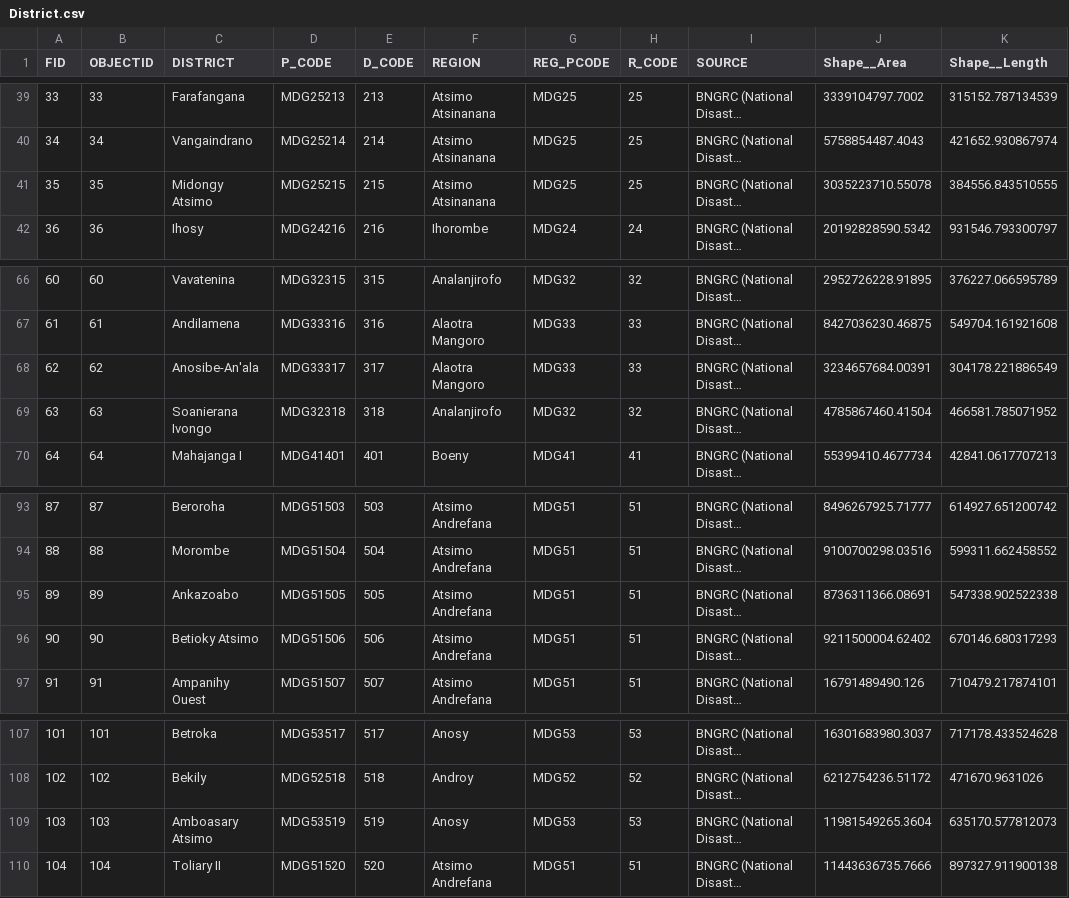
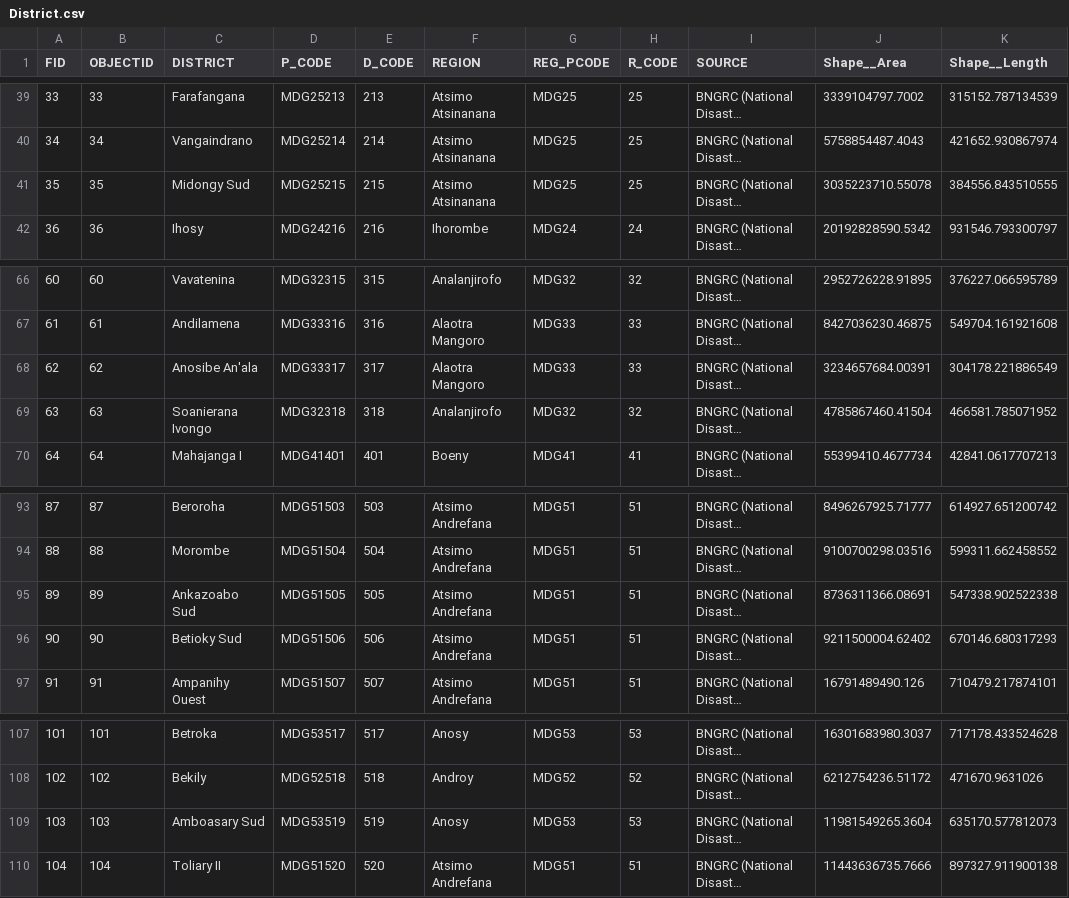
Before and after one commit to w41k4z/vote-sync, a CSV file: mdg_shp_trusted/district/District.csv, drawn as a sheet; only a part is shown, gaps mark what is left out; long unchanged cells end in …; the diff names each change by its address in the sheet, - before the commit and + after, or states it on an @@ line.

```diff
--- a/mdg_shp_trusted/district/District.csv
+++ b/mdg_shp_trusted/district/District.csv
-C41 (DISTRICT): Midongy Atsimo
+C41 (DISTRICT): Midongy Sud
-C68 (DISTRICT): Anosibe-An'ala
+C68 (DISTRICT): Anosibe An'ala
-C95 (DISTRICT): Ankazoabo
+C95 (DISTRICT): Ankazoabo Sud
-C96 (DISTRICT): Betioky Atsimo
+C96 (DISTRICT): Betioky Sud
-C109 (DISTRICT): Amboasary Atsimo
+C109 (DISTRICT): Amboasary Sud
```
Also changed, not shown: mdg_shp_trusted/commune/Communes.csv, 23 other files.
